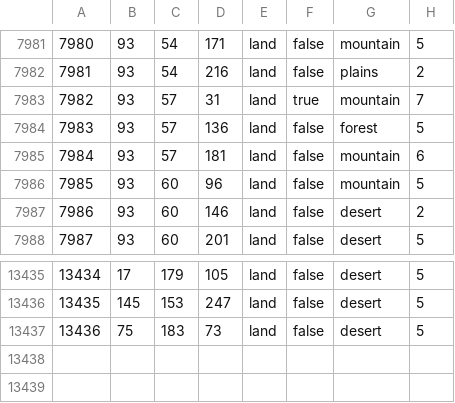
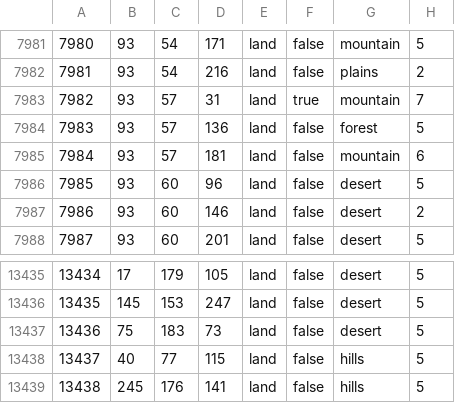
Before and after one commit to ETAPD/BFFU-DEV, a CSV file: map/definition.csv, drawn as a sheet; only a part is shown, gaps mark what is left out.

```diff
--- a/map/definition.csv
+++ b/map/definition.csv
@@ -7985,3 +7985,3 @@
 7984;93;57;181;land;false;mountain;6
-7985;93;60;96;land;false;mountain;5
+7985;93;60;96;land;false;desert;5
 7986;93;60;146;land;false;desert;2
@@ -13437 +13437,3 @@
 13436;75;183;73;land;false;desert;5
+13437;40;77;115;land;false;hills;5
+13438;245;176;141;land;false;hills;5
```
Also changed, not shown: 6 other files.
